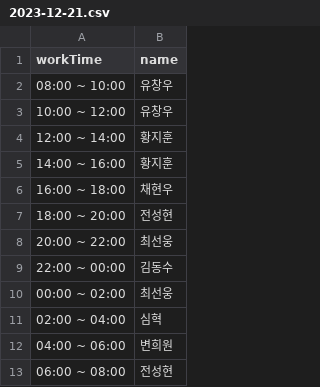
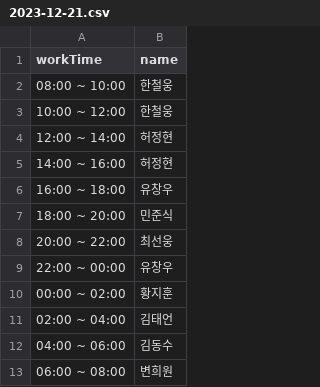
Before and after one commit to hwangjihun/work_schedule, a CSV file: archive/csv/2023-12-21.csv, drawn as a sheet.

```diff
--- a/archive/csv/2023-12-21.csv
+++ b/archive/csv/2023-12-21.csv
@@ -1,13 +1,13 @@
 workTime,name
-08:00 ~ 10:00,유창우
-10:00 ~ 12:00,유창우
-12:00 ~ 14:00,황지훈
-14:00 ~ 16:00,황지훈
-16:00 ~ 18:00,채현우
-18:00 ~ 20:00,전성현
+08:00 ~ 10:00,한철웅
+10:00 ~ 12:00,한철웅
+12:00 ~ 14:00,허정현
+14:00 ~ 16:00,허정현
+16:00 ~ 18:00,유창우
+18:00 ~ 20:00,민준식
 20:00 ~ 22:00,최선웅
-22:00 ~ 00:00,김동수
-00:00 ~ 02:00,최선웅
-02:00 ~ 04:00,심혁
-04:00 ~ 06:00,변희원
-06:00 ~ 08:00,전성현
+22:00 ~ 00:00,유창우
+00:00 ~ 02:00,황지훈
+02:00 ~ 04:00,김태언
+04:00 ~ 06:00,김동수
+06:00 ~ 08:00,변희원
```
Also changed, not shown: archive/csv/2023-12-20.csv, archive/csv/2023-12-22.csv, 5 other files.
